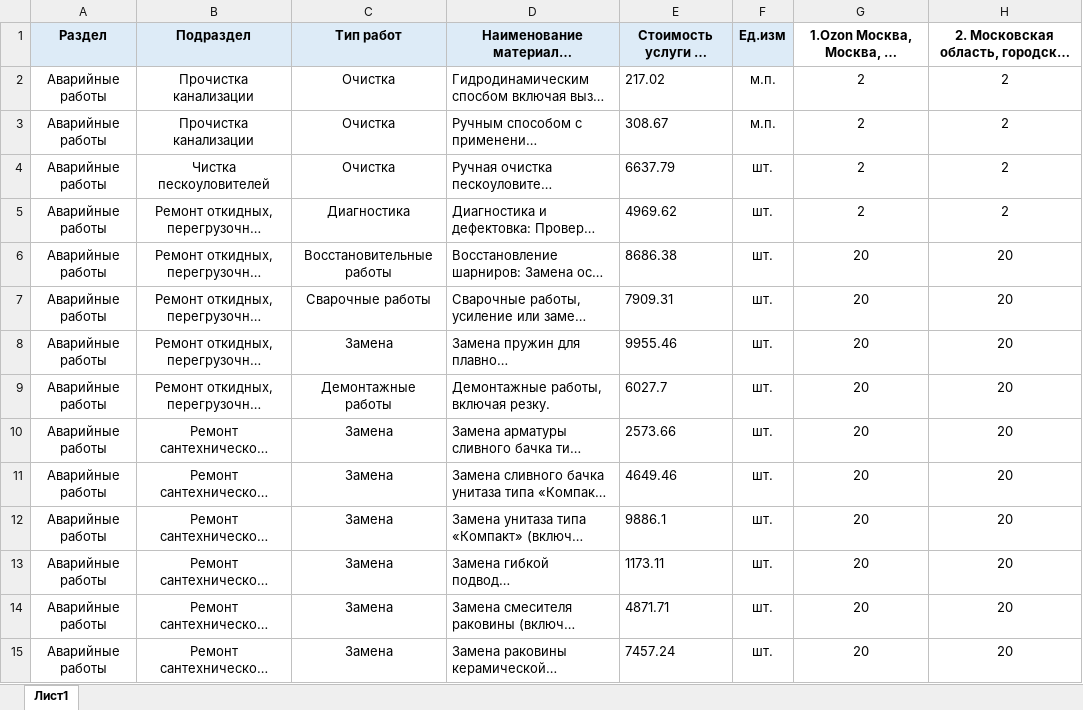
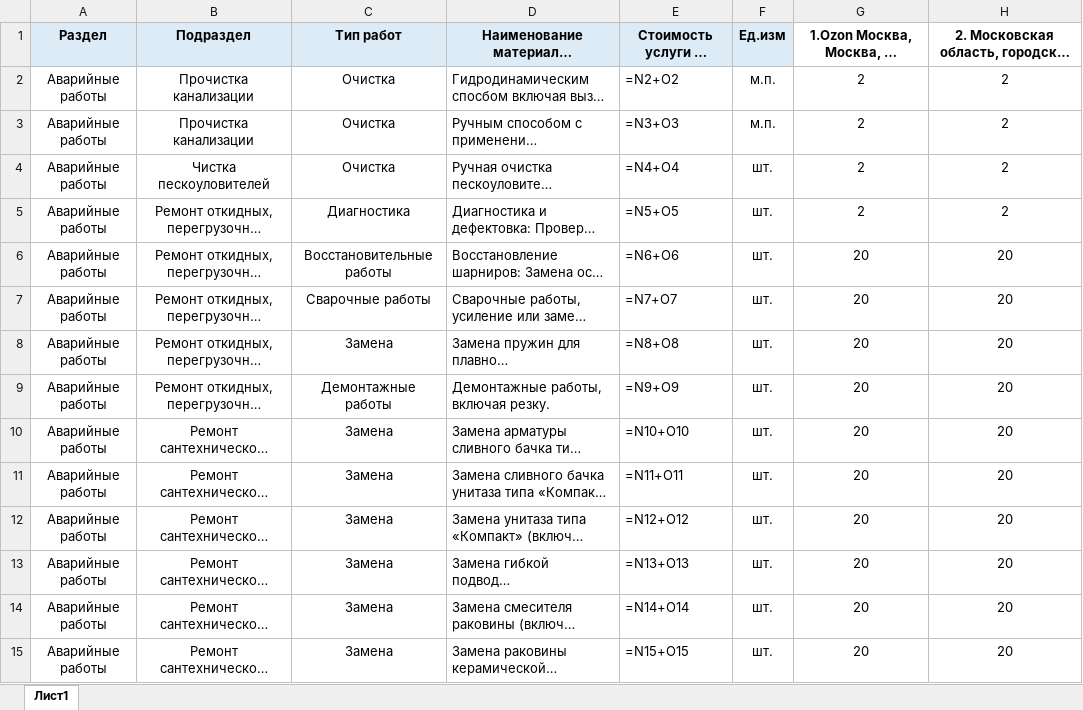
Before and after one commit to ackamenev-lgtm/smeta-web, an Excel workbook: outbox/382-433 OZON ТО склады СМР ЭОМ ВК/Форма для заполнения единичные расценки_НЕОСТРОЙ.xlsx, sheet Лист1, drawn as a sheet; only a part is shown; long unchanged cells end in …; values as stored, in another font and other column widths than the file's, no borders; formulas without a stored value are shown as written; the diff covers the shown part only; the diff names each change by its address in the sheet, - before the commit and + after, or states it on an @@ line.

```diff
--- a/outbox/382-433 OZON ТО склады СМР ЭОМ ВК/Форма для заполнения единичные расценки_НЕОСТРОЙ.xlsx (sheet Лист1)
+++ b/outbox/382-433 OZON ТО склады СМР ЭОМ ВК/Форма для заполнения единичные расценки_НЕОСТРОЙ.xlsx (sheet Лист1)
-E2: 217.02
+E2: =N2+O2
-E3: 308.67
+E3: =N3+O3
-E4: 6637.79
+E4: =N4+O4
-E5: 4969.62
+E5: =N5+O5
-E6: 8686.38
+E6: =N6+O6
-E7: 7909.31
+E7: =N7+O7
-E8: 9955.46
+E8: =N8+O8
-E9: 6027.7
+E9: =N9+O9
-E10: 2573.66
+E10: =N10+O10
-E11: 4649.46
+E11: =N11+O11
-E12: 9886.1
+E12: =N12+O12
-E13: 1173.11
+E13: =N13+O13
-E14: 4871.71
+E14: =N14+O14
-E15: 7457.24
+E15: =N15+O15
```
Also changed, not shown: 655 edited cells elsewhere in this sheet, hidden cells, outbox/382-433 OZON ТО склады СМР ЭОМ ВК/Бюджет себестоимости_НЕОСТРОЙ_OZON склады МСК-2.xlsx, outbox/382-433 OZON ТО склады СМР ЭОМ ВК/КП_НЕОСТРОЙ_OZON склады МСК-2.xlsx, 36 other files.
